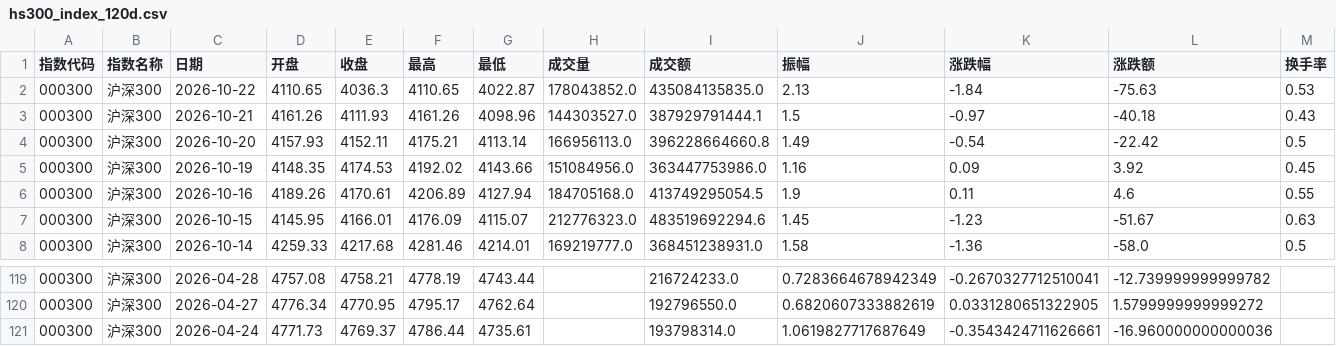
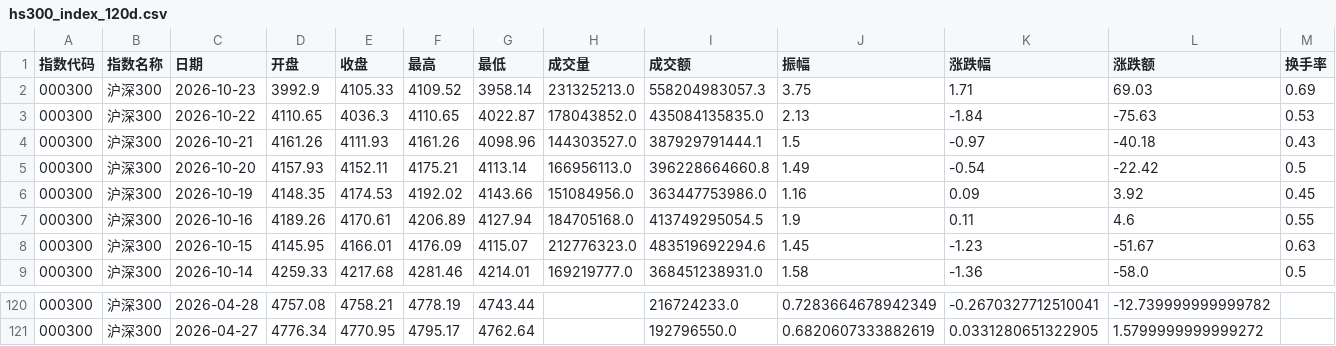
Before and after one commit to C00l70/etf-Hamburger, a CSV file: hs300_index_120d.csv, drawn as a sheet; only a part is shown, gaps mark what is left out.

```diff
--- a/hs300_index_120d.csv
+++ b/hs300_index_120d.csv
@@ -1,2 +1,3 @@
 指数代码,指数名称,日期,开盘,收盘,最高,最低,成交量,成交额,振幅,涨跌幅,涨跌额,换手率
+000300,沪深300,2026-10-23,3992.9,4105.33,4109.52,3958.14,231325213.0,558204983057.3,3.75,1.71,69.03,0.69
 000300,沪深300,2026-10-22,4110.65,4036.3,4110.65,4022.87,178043852.0,435084135835.0,2.13,-1.84,-75.63,0.53
@@ -120,2 +121 @@
 000300,沪深300,2026-04-27,4776.34,4770.95,4795.17,4762.64,,192796550.0,0.6820607333882619,0.0331280651322905,1.5799999999999272,
-000300,沪深300,2026-04-24,4771.73,4769.37,4786.44,4735.61,,193798314.0,1.0619827717687649,-0.3543424711626661,-16.960000000000036,
```
Also changed, not shown: etf_300_scale_data.csv, 1 other file.
